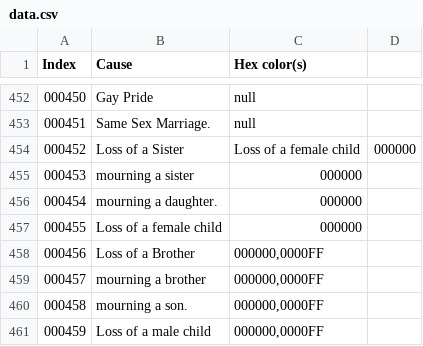
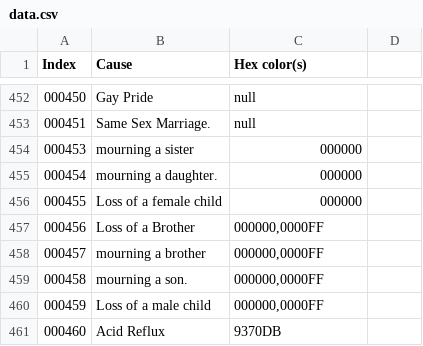
Before and after one commit to tobiaswright/awareness-color-data, a CSV file: data.csv, drawn as a sheet; only a part is shown, gaps mark what is left out; the shorter side is filled out with more unchanged rows.

Commit message:
removed redundant line

```diff
--- a/data.csv
+++ b/data.csv
@@ -453,3 +453,2 @@ Index, Cause, Hex color(s)
 000451,Same Sex Marriage.,null
-000452,Loss of a Sister, Loss of a female child,"000000"
 000453,mourning a sister,"000000"
```
